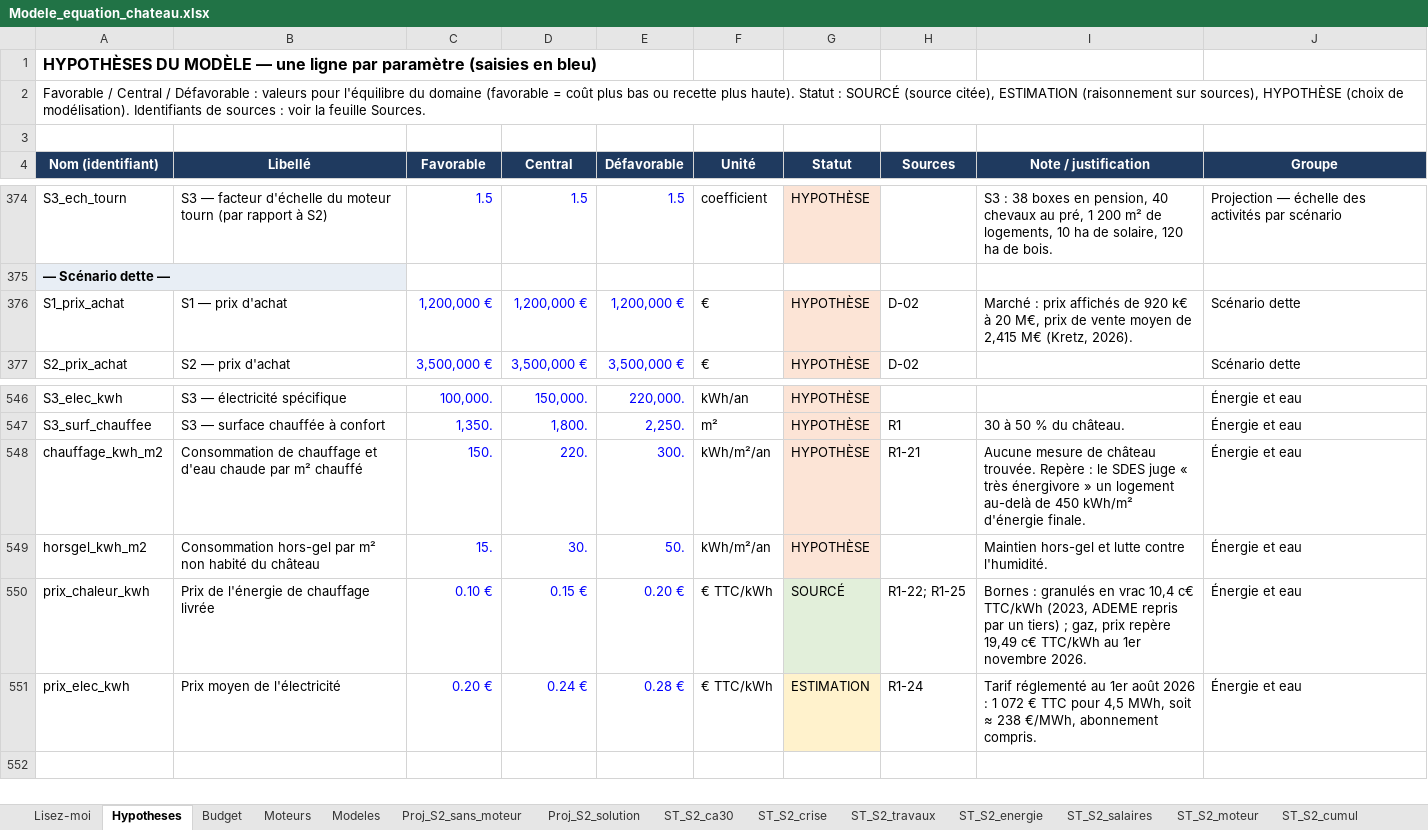
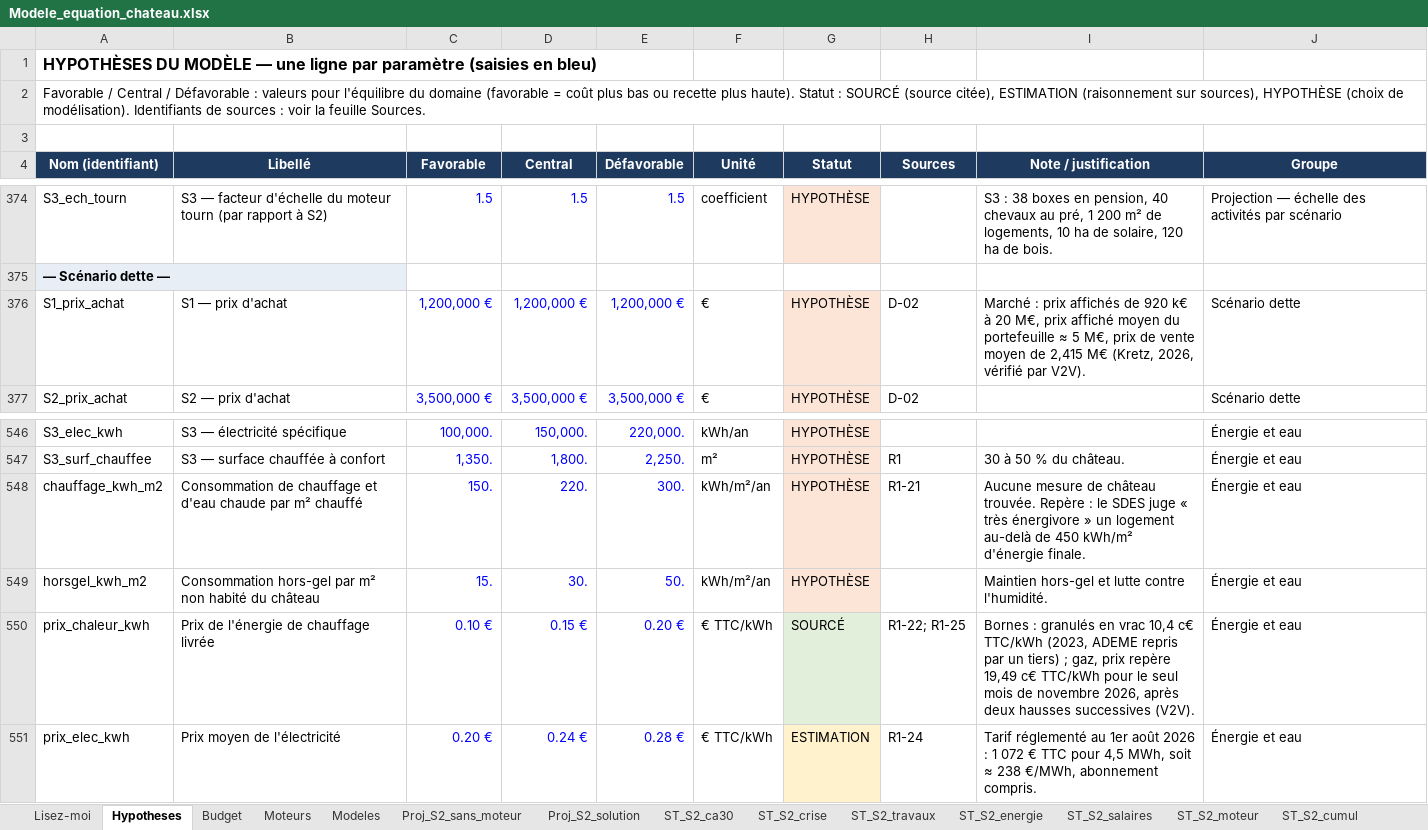
Before and after one commit to mabrs1785-arch/Ch-teau-, an Excel workbook: EQUATION_ECONOMIQUE_CHATEAU/02_MODELE/sorties/Modele_equation_chateau.xlsx, sheet Hypotheses, drawn as a sheet; only a part is shown, gaps mark what is left out; values as stored, in another font and other column widths than the file's, no borders; the diff covers the shown part only; the diff names each change by its address in the sheet, - before the commit and + after, or states it on an @@ line.

```diff
--- a/EQUATION_ECONOMIQUE_CHATEAU/02_MODELE/sorties/Modele_equation_chateau.xlsx (sheet Hypotheses)
+++ b/EQUATION_ECONOMIQUE_CHATEAU/02_MODELE/sorties/Modele_equation_chateau.xlsx (sheet Hypotheses)
-I376 (Note / justification): …M€, prix de vente moyen de 2,415 M€ (Kretz, 2026).
+I376 (Note / justification): …M€, prix affiché moyen du portefeuille ≈ 5 M€, prix de vente moyen de 2,415 M€ (Kretz, 2026, vérifié par V2V).
-I550 (Note / justification): …c€ TTC/kWh au 1er novembre 2026.
+I550 (Note / justification): …c€ TTC/kWh pour le seul mois de novembre 2026, après deux hausses successives (V2V).
```
Also changed, not shown: 23 edited cells and cell formats elsewhere in this sheet, sheet Sources, sheet Proj_S3_solution, sheet Stress_synthese, 14 other files.
